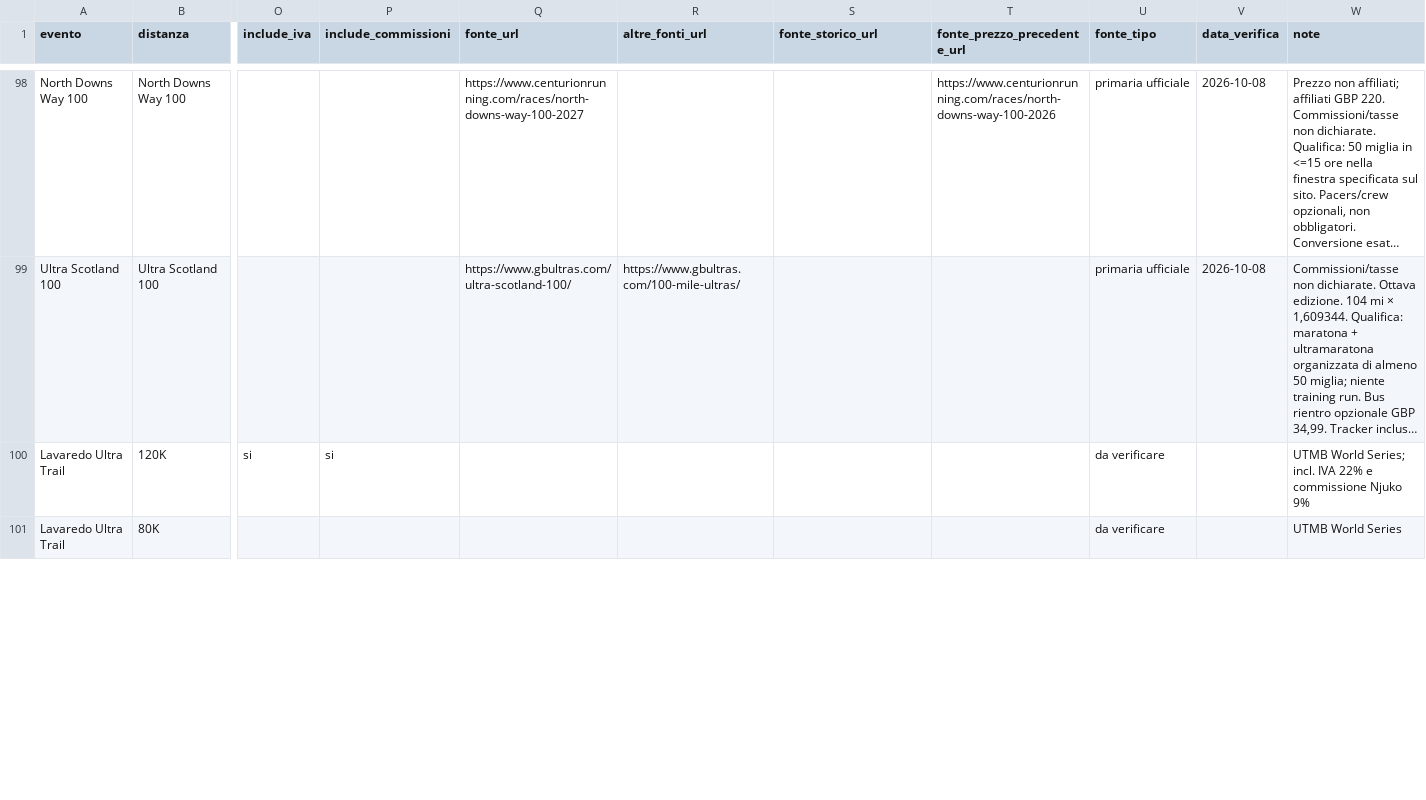
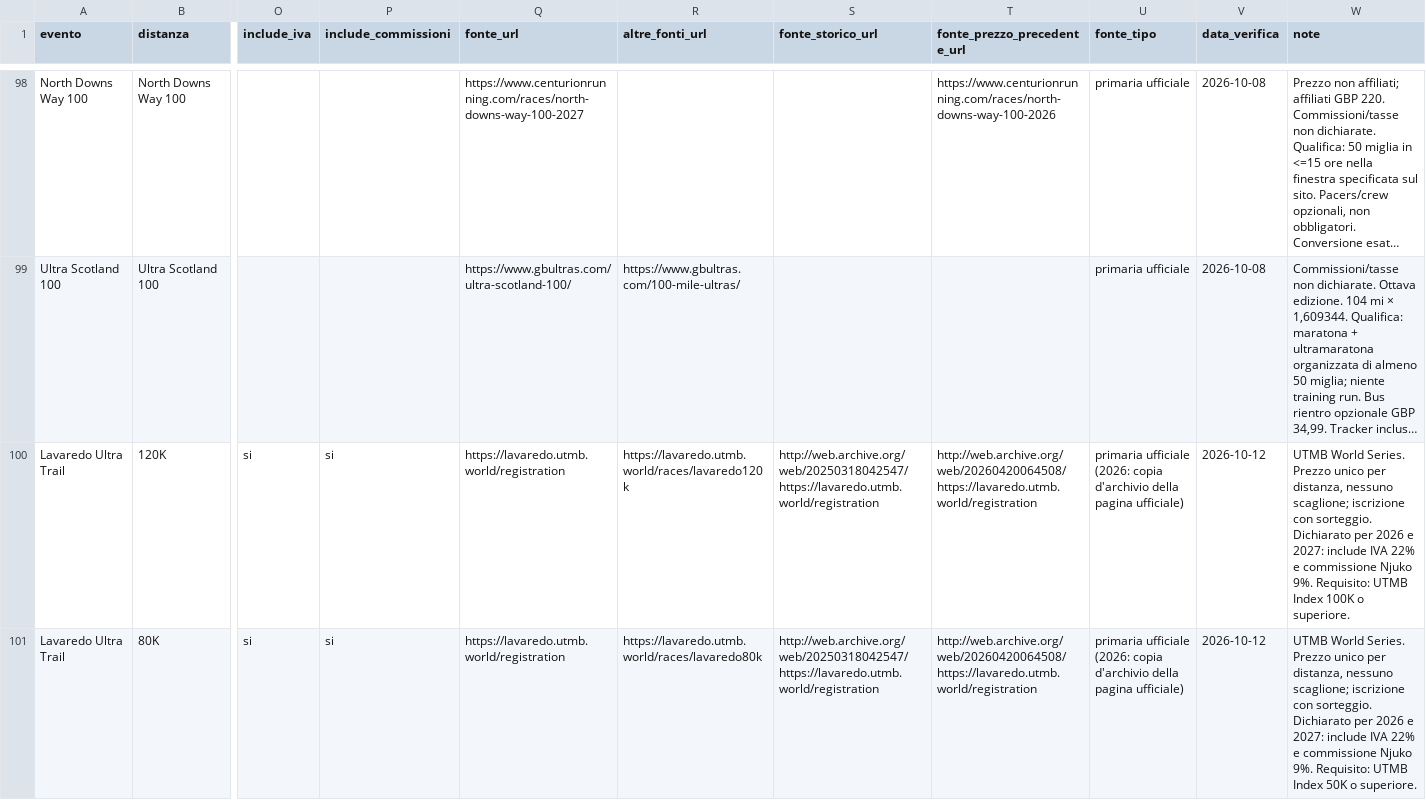
Before and after one commit to sporzy/TrialPlatform, a CSV file: data/gare.csv, drawn as a sheet; only a part is shown, gaps mark what is left out; long unchanged cells end in …; the diff covers the shown part only; the diff names each change by its address in the sheet, - before the commit and + after, or states it on an @@ line.

```diff
--- a/data/gare.csv
+++ b/data/gare.csv
-Q100:Q101 (fonte_url): (empty)
+Q100:Q101 (fonte_url): https://lavaredo.utmb.world/registration
-R100 (altre_fonti_url): (empty)
+R100 (altre_fonti_url): https://lavaredo.utmb.world/races/lavaredo120k
-S100:S101 (fonte_storico_url): (empty)
+S100:S101 (fonte_storico_url): http://web.archive.org/web/20250318042547/https://lavaredo.utmb.world/registration
-T100:T101 (fonte_prezzo_precedente_url): (empty)
+T100:T101 (fonte_prezzo_precedente_url): http://web.archive.org/web/20260420064508/https://lavaredo.utmb.world/registration
-U100:U101 (fonte_tipo): da verificare
+U100:U101 (fonte_tipo): primaria ufficiale (2026: copia d'archivio della pagina ufficiale)
-V100:V101 (data_verifica): (empty)
+V100:V101 (data_verifica): 2026-10-12
-W100 (note): UTMB World Series; incl. IVA 22% e commissione Njuko 9%
+W100 (note): UTMB World Series. Prezzo unico per distanza, nessuno scaglione; iscrizione con sorteggio. Dichiarato per 2026 e 2027: include IVA 22% e commissione Njuko 9%. Requisito: UTMB Index 100K o superiore.
-O101 (include_iva): (empty)
+O101 (include_iva): si
-P101 (include_commissioni): (empty)
+P101 (include_commissioni): si
-R101 (altre_fonti_url): (empty)
+R101 (altre_fonti_url): https://lavaredo.utmb.world/races/lavaredo80k
-W101 (note): UTMB World Series
+W101 (note): UTMB World Series. Prezzo unico per distanza, nessuno scaglione; iscrizione con sorteggio. Dichiarato per 2026 e 2027: include IVA 22% e commissione Njuko 9%. Requisito: UTMB Index 50K o superiore.
```
Also changed, not shown: 18 edited cells elsewhere in this file, data/riferimenti.csv.
